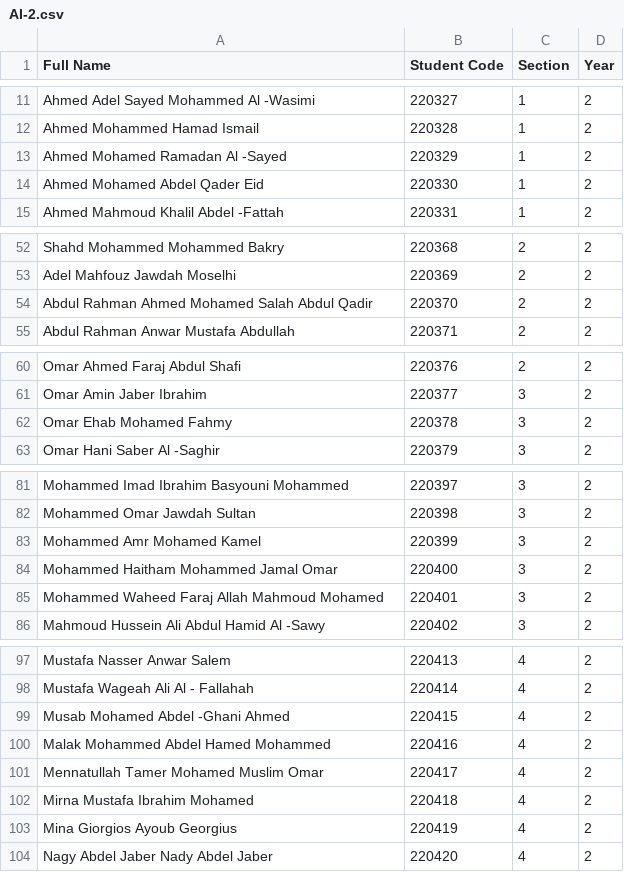
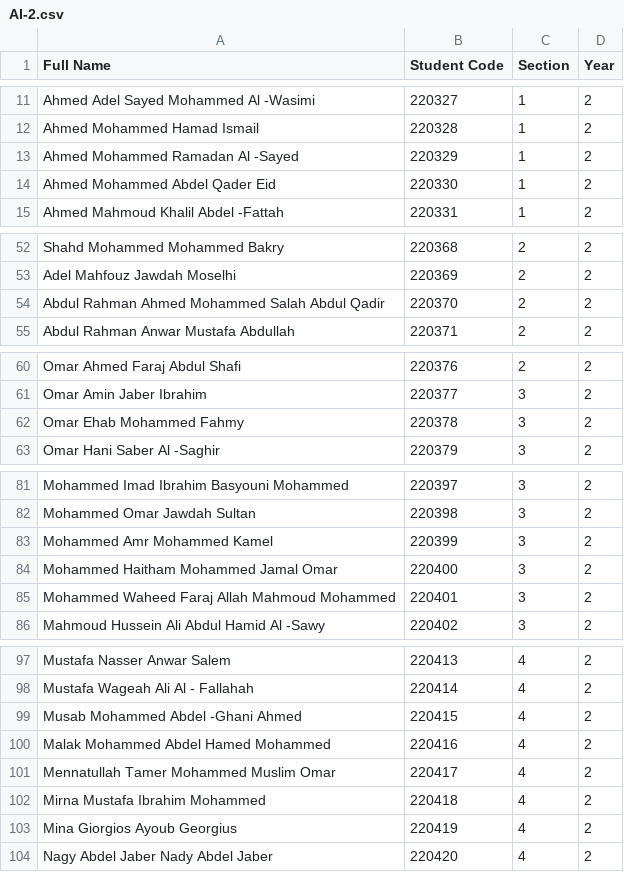
Before and after one commit to 20AhmedRamadan04/Pro, a CSV file: AI-2.csv, drawn as a sheet; only a part is shown, gaps mark what is left out; the diff covers the shown part only; the diff names each change by its address in the sheet, - before the commit and + after, or states it on an @@ line.

```diff
--- a/AI-2.csv
+++ b/AI-2.csv
-A13 (Full Name): Ahmed Mohamed Ramadan Al -Sayed
+A13 (Full Name): Ahmed Mohammed Ramadan Al -Sayed
-A14 (Full Name): Ahmed Mohamed Abdel Qader Eid
+A14 (Full Name): Ahmed Mohammed Abdel Qader Eid
-A54 (Full Name): Abdul Rahman Ahmed Mohamed Salah Abdul Qadir
+A54 (Full Name): Abdul Rahman Ahmed Mohammed Salah Abdul Qadir
-A62 (Full Name): Omar Ehab Mohamed Fahmy
+A62 (Full Name): Omar Ehab Mohammed Fahmy
-A83 (Full Name): Mohammed Amr Mohamed Kamel
+A83 (Full Name): Mohammed Amr Mohammed Kamel
-A85 (Full Name): Mohammed Waheed Faraj Allah Mahmoud Mohamed
+A85 (Full Name): Mohammed Waheed Faraj Allah Mahmoud Mohammed
-A99 (Full Name): Musab Mohamed Abdel -Ghani Ahmed
+A99 (Full Name): Musab Mohammed Abdel -Ghani Ahmed
-A101 (Full Name): Mennatullah Tamer Mohamed Muslim Omar
+A101 (Full Name): Mennatullah Tamer Mohammed Muslim Omar
-A102 (Full Name): Mirna Mustafa Ibrahim Mohamed
+A102 (Full Name): Mirna Mustafa Ibrahim Mohammed
```
Also changed, not shown: 11 edited cells elsewhere in this file.
